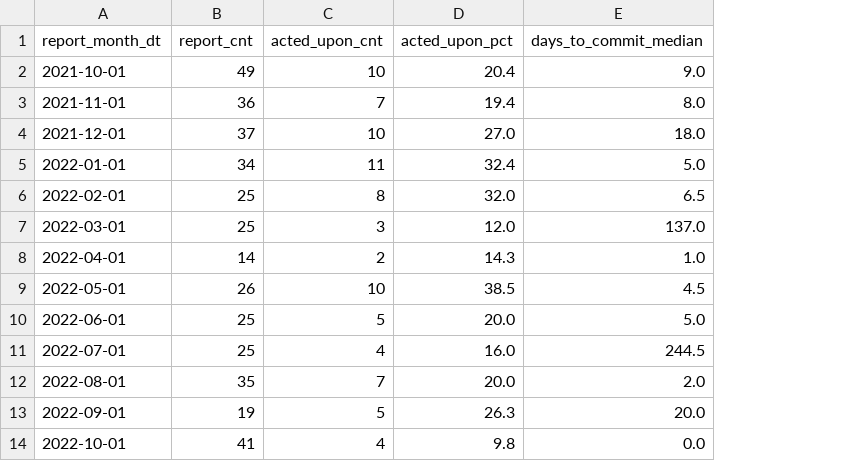
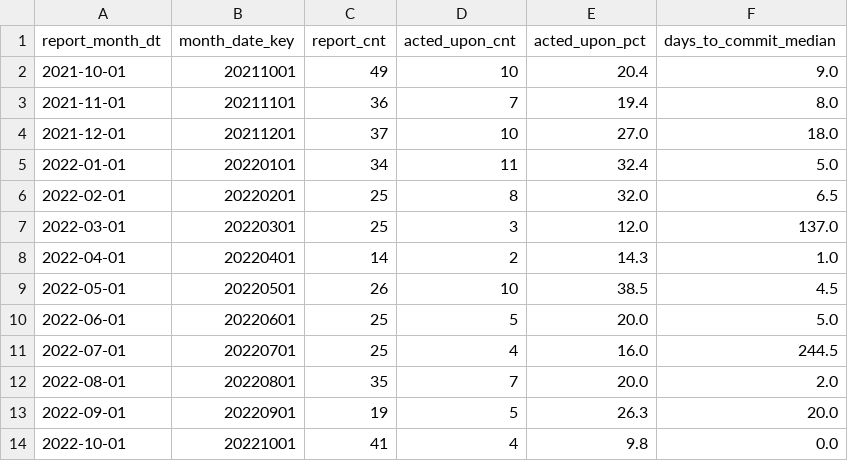
Before and after one commit to dorianinsights/postgres_bug_analysis, a CSV file: data/derived/bug_reports_monthly.csv, drawn as a sheet; only a part is shown; the diff names each change by its address in the sheet, - before the commit and + after, or states it on an @@ line.

```diff
--- a/data/derived/bug_reports_monthly.csv
+++ b/data/derived/bug_reports_monthly.csv
+column B (month_date_key), rows 2-14: 20211001 | 20211101 | 20211201 | 20220101 | 20220201 | 20220301 | 20220401 | 20220501 | 20220601 | 20220701 | 20220801 | 20220901 | 20221001
```
Also changed, not shown: data/derived/dim_date.csv, data/derived/list_traffic_monthly.csv, 13 other files.
